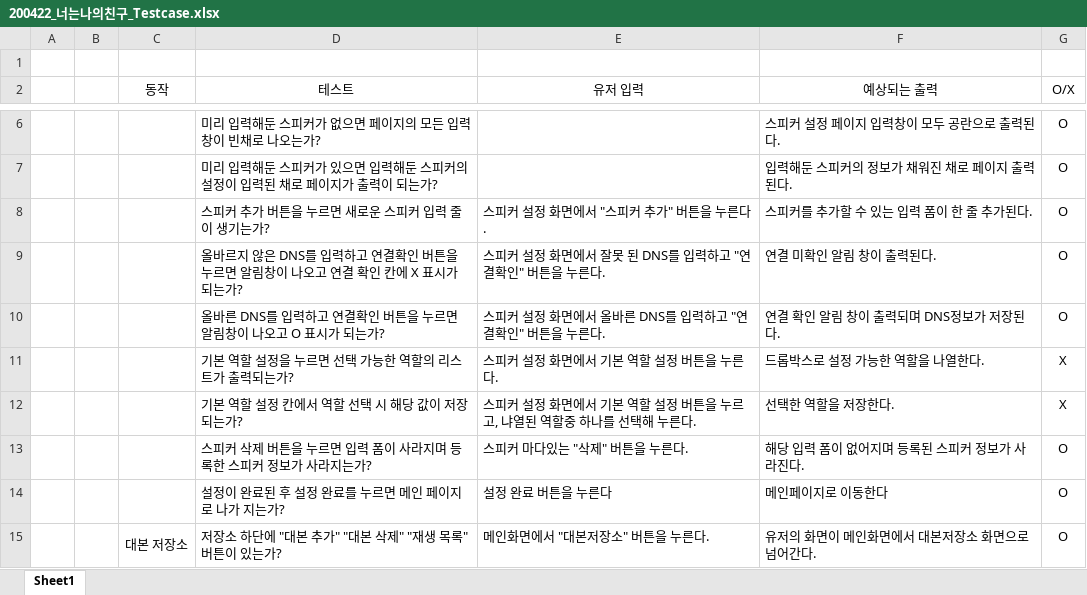
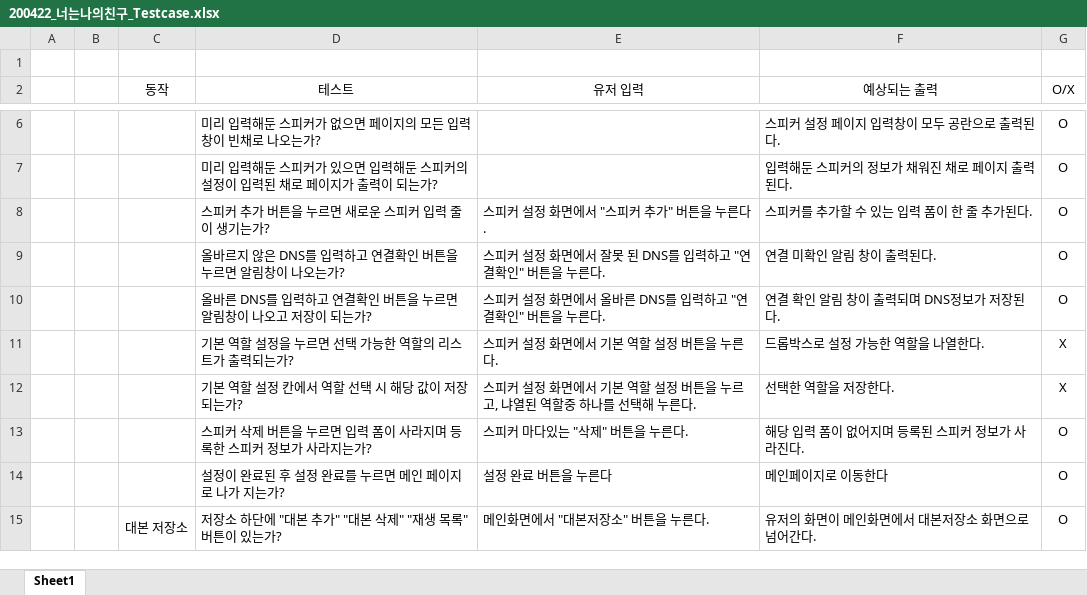
Before and after one commit to incheonCapston-2019/capston-idea-1, an Excel workbook: 2020년도 1학기/문서/200422_너는나의친구_Testcase.xlsx, sheet Sheet1, drawn as a sheet; only a part is shown, gaps mark what is left out; values as stored, in another font and other column widths than the file's, no borders; the diff names each change by its address in the sheet, - before the commit and + after, or states it on an @@ line.

Commit message:
reUpdate

```diff
--- a/2020년도 1학기/문서/200422_너는나의친구_Testcase.xlsx (sheet Sheet1)
+++ b/2020년도 1학기/문서/200422_너는나의친구_Testcase.xlsx (sheet Sheet1)
-D9 (테스트): …이 나오고 연결 확인 칸에 X 표시가 되는가?
+D9 (테스트): …이 나오는가?
-D10 (테스트): 올바른 DNS를 입력하고 연결확인 버튼을 누르면 알림창이 나오고 O 표시가 되는가?
+D10 (테스트): 올바른 DNS를 입력하고 연결확인 버튼을 누르면 알림창이 나오고 저장이 되는가?
```
